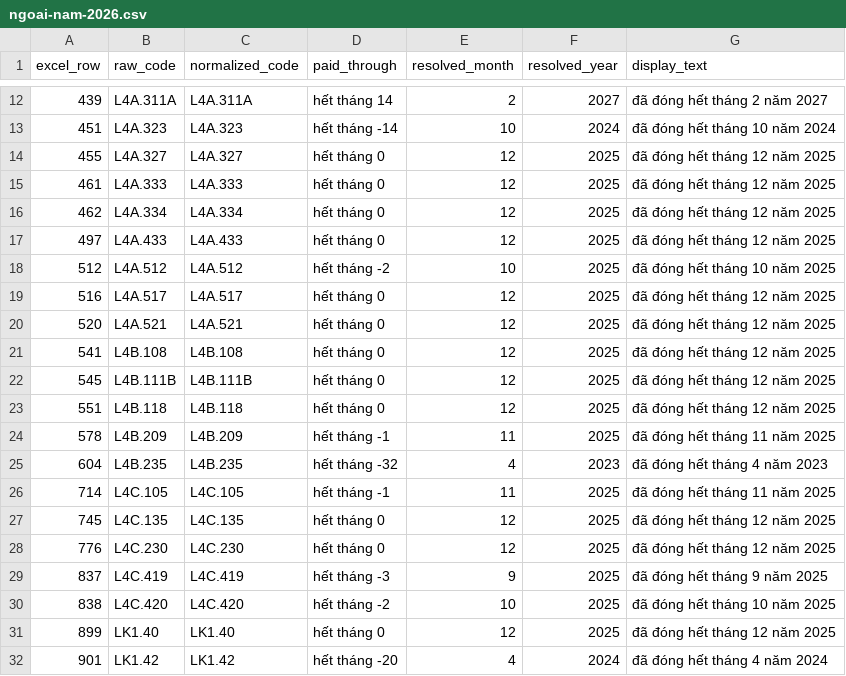
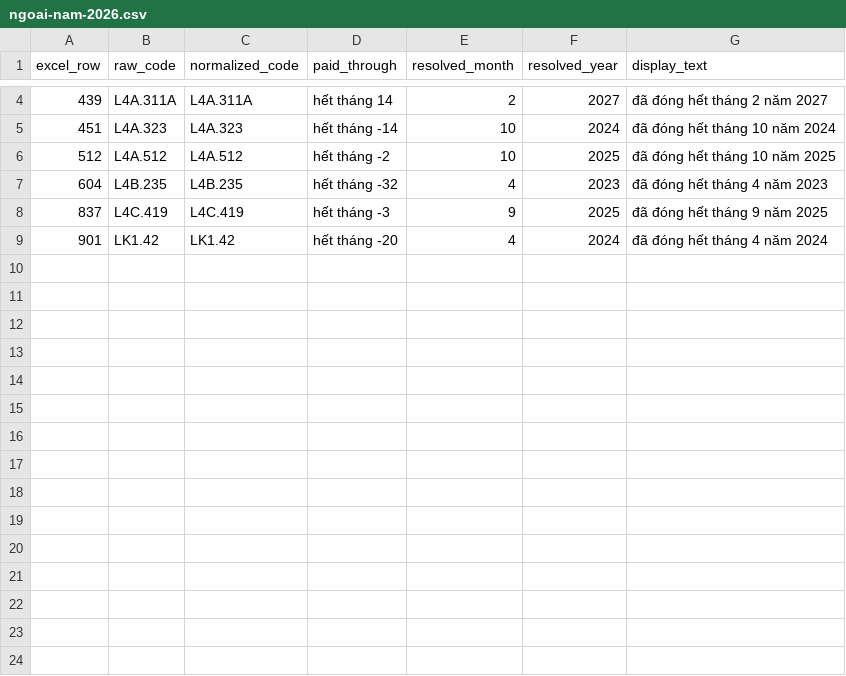
Before and after one commit to IceCrowNT/noxhandong, a CSV file: docs/preview-theo-doi-thu-phi/ngoai-nam-2026.csv, drawn as a sheet; only a part is shown, gaps mark what is left out; removed rows and columns are numbered as before the commit, all else as after; the diff covers the shown part only; the diff names each change by its address in the sheet, - before the commit and + after, or states it on an @@ line.

```diff
--- a/docs/preview-theo-doi-thu-phi/ngoai-nam-2026.csv
+++ b/docs/preview-theo-doi-thu-phi/ngoai-nam-2026.csv
-row 14: 455 | L4A.327 | L4A.327 | hết tháng 0 | 12 | 2025 | đã đóng hết tháng 12 năm 2025
-row 15: 461 | L4A.333 | L4A.333 | hết tháng 0 | 12 | 2025 | đã đóng hết tháng 12 năm 2025
-row 16: 462 | L4A.334 | L4A.334 | hết tháng 0 | 12 | 2025 | đã đóng hết tháng 12 năm 2025
-row 17: 497 | L4A.433 | L4A.433 | hết tháng 0 | 12 | 2025 | đã đóng hết tháng 12 năm 2025
-row 19: 516 | L4A.517 | L4A.517 | hết tháng 0 | 12 | 2025 | đã đóng hết tháng 12 năm 2025
-row 20: 520 | L4A.521 | L4A.521 | hết tháng 0 | 12 | 2025 | đã đóng hết tháng 12 năm 2025
-row 21: 541 | L4B.108 | L4B.108 | hết tháng 0 | 12 | 2025 | đã đóng hết tháng 12 năm 2025
-row 22: 545 | L4B.111B | L4B.111B | hết tháng 0 | 12 | 2025 | đã đóng hết tháng 12 năm 2025
-row 23: 551 | L4B.118 | L4B.118 | hết tháng 0 | 12 | 2025 | đã đóng hết tháng 12 năm 2025
-row 24: 578 | L4B.209 | L4B.209 | hết tháng -1 | 11 | 2025 | đã đóng hết tháng 11 năm 2025
-row 26: 714 | L4C.105 | L4C.105 | hết tháng -1 | 11 | 2025 | đã đóng hết tháng 11 năm 2025
-row 27: 745 | L4C.135 | L4C.135 | hết tháng 0 | 12 | 2025 | đã đóng hết tháng 12 năm 2025
-row 28: 776 | L4C.230 | L4C.230 | hết tháng 0 | 12 | 2025 | đã đóng hết tháng 12 năm 2025
-row 30: 838 | L4C.420 | L4C.420 | hết tháng -2 | 10 | 2025 | đã đóng hết tháng 10 năm 2025
-row 31: 899 | LK1.40 | LK1.40 | hết tháng 0 | 12 | 2025 | đã đóng hết tháng 12 năm 2025
```
Also changed, not shown: 1 added row and 9 removed rows elsewhere in this file, docs/preview-theo-doi-thu-phi/dong-le-tien.csv, 49 other files.
